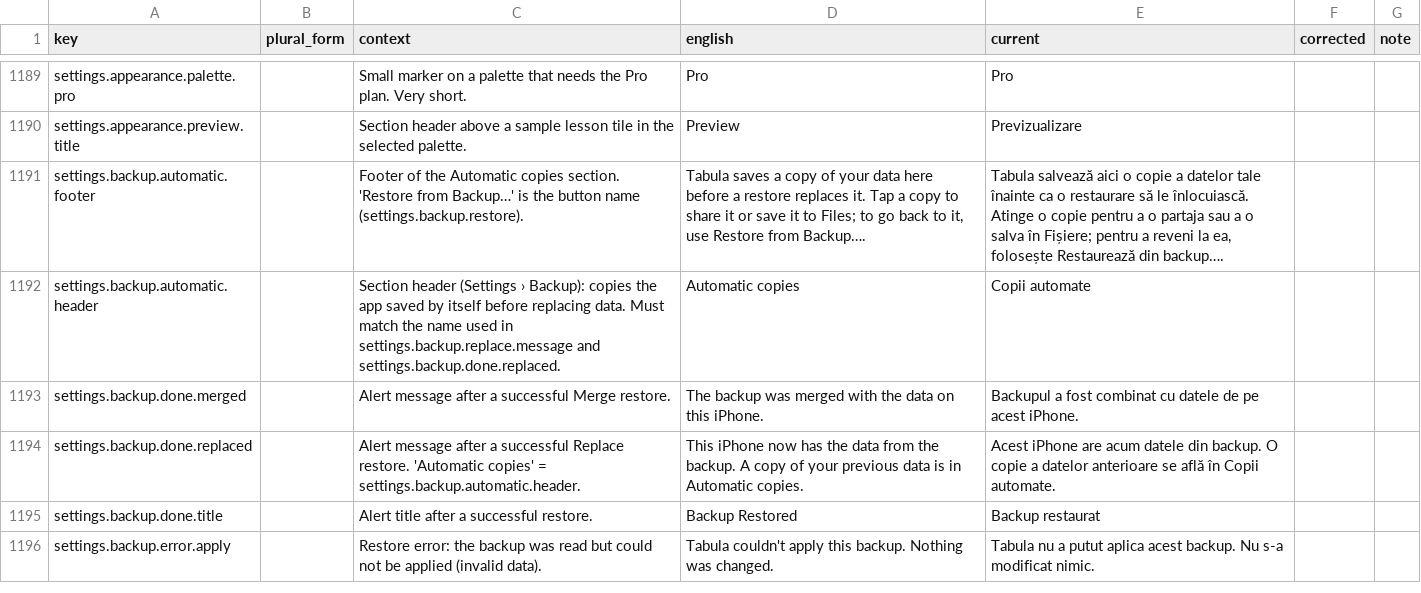
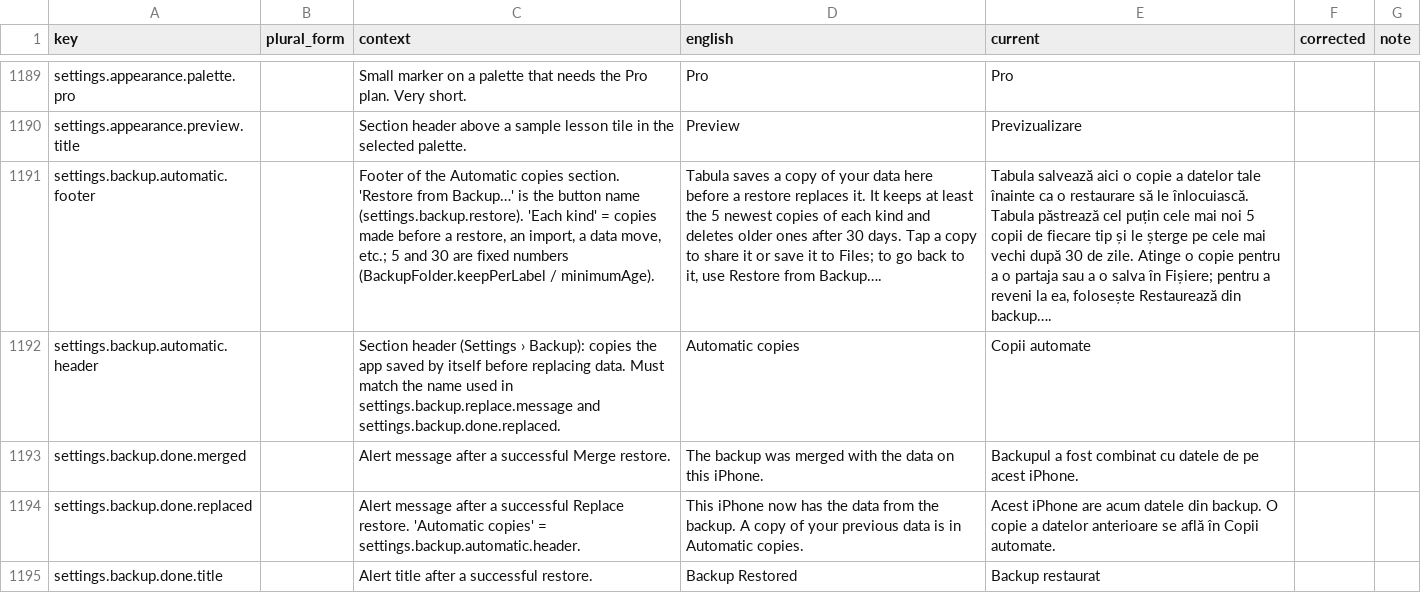
Before and after one commit to simon01920/tabula-app-ios, a CSV file: docs/localization/review/ro.csv, drawn as a sheet; only a part is shown, gaps mark what is left out; the shorter side is filled out with more unchanged rows; the diff names each change by its address in the sheet, - before the commit and + after, or states it on an @@ line.

```diff
--- a/docs/localization/review/ro.csv
+++ b/docs/localization/review/ro.csv
-C1191 (context): …name (settings.backup.restore).
+C1191 (context): …name (settings.backup.restore). 'Each kind' = copies made before a restore, an import, a data move, etc.; 5 and 30 are fixed numbers (BackupFolder.keepPerLabel / minimumAge).
-D1191 (english): …replaces it. Tap a…
+D1191 (english): …replaces it. It keeps at least the 5 newest copies of each kind and deletes older ones after 30 days. Tap a…
-E1191 (current): …le înlocuiască. Atinge o…
+E1191 (current): …le înlocuiască. Tabula păstrează cel puțin cele mai noi 5 copii de fiecare tip și le șterge pe cele mai vechi după 30 de zile. Atinge o…
```
Also changed, not shown: docs/localization/review/de.csv, docs/localization/review/fr.csv, 22 other files.
